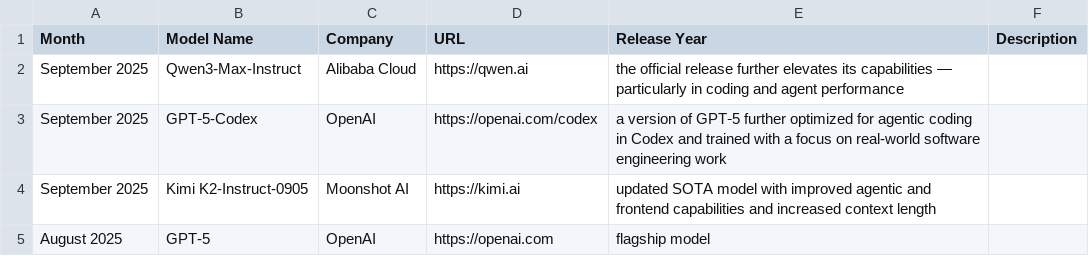
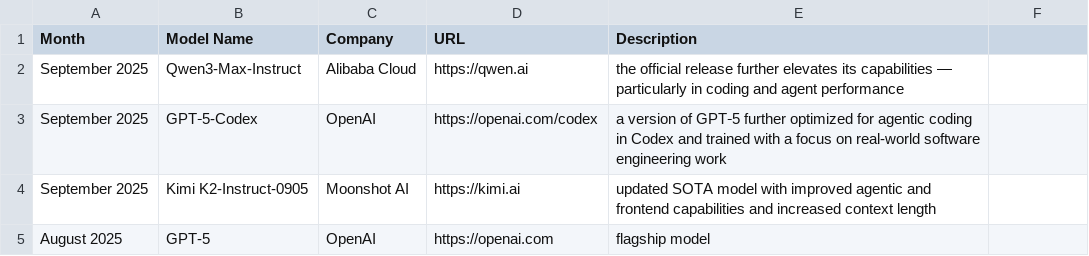
Before and after one commit to joylarkin/AI-Coding-Landscape, a CSV file: aicodingmodels.csv, drawn as a sheet; only a part is shown.

Commit message:
Update aicodingmodels.csv

```diff
--- a/aicodingmodels.csv
+++ b/aicodingmodels.csv
@@ -1,2 +1,2 @@
-Month,Model Name,Company,URL,Release Year,Description
+Month,Model Name,Company,URL,Description
 September 2025,Qwen3-Max-Instruct,Alibaba Cloud,https://qwen.ai,the official release further elevates its capabilities — particularly in coding and agent performance
```
